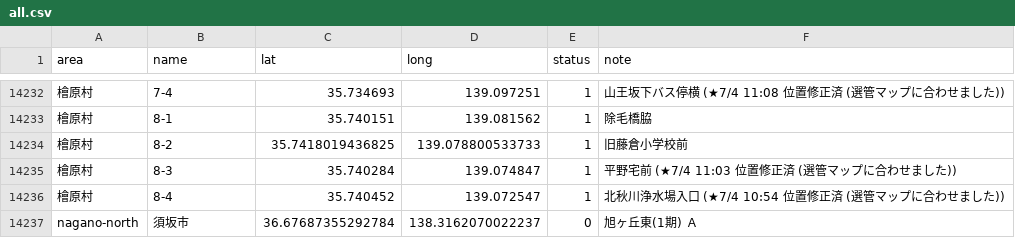
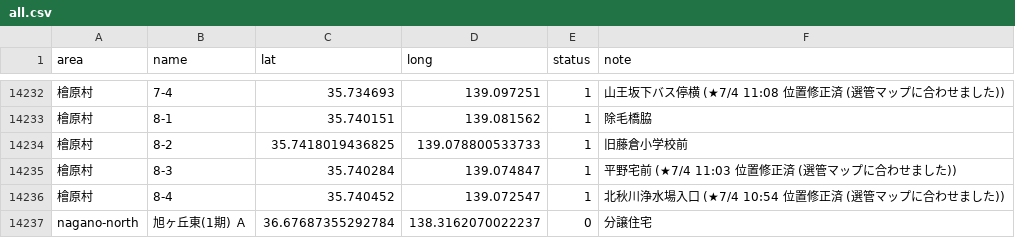
Before and after one commit to yumiseri0401/poster-map, a CSV file: public/data/all.csv, drawn as a sheet; only a part is shown, gaps mark what is left out.

Commit message:
Update all.csv

```diff
--- a/public/data/all.csv
+++ b/public/data/all.csv
@@ -14237,2 +14237,2 @@ area,name,lat,long,status,note
 檜原村,8-4,35.740452,139.072547,1,北秋川浄水場入口  (★7/4 10:54 位置修正済 (選管マップに合わせました))
-nagano-north,須坂市,36.67687355292784,138.3162070022237,0,旭ヶ丘東(1期) Ａ
+nagano-north,旭ヶ丘東(1期) Ａ,36.67687355292784,138.3162070022237,0,分譲住宅
```
